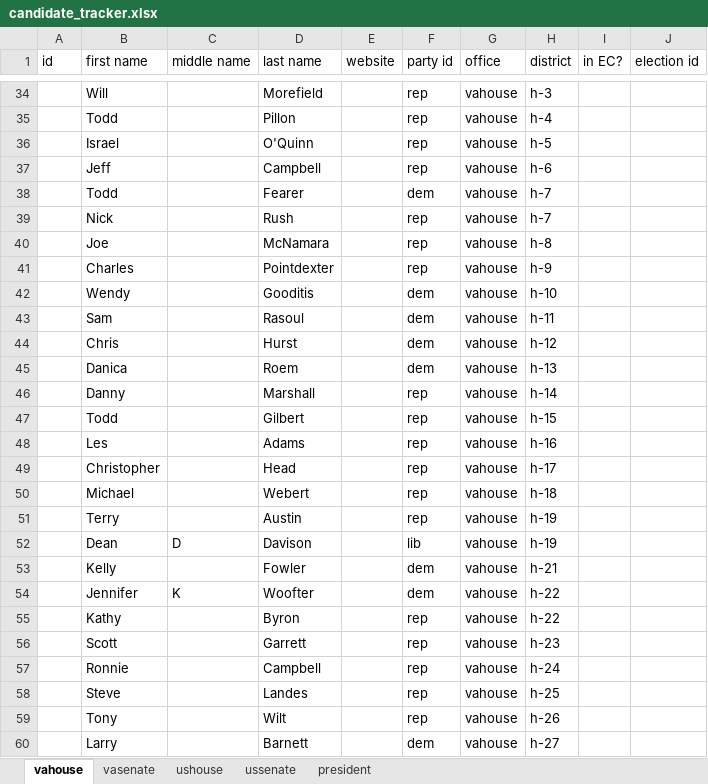
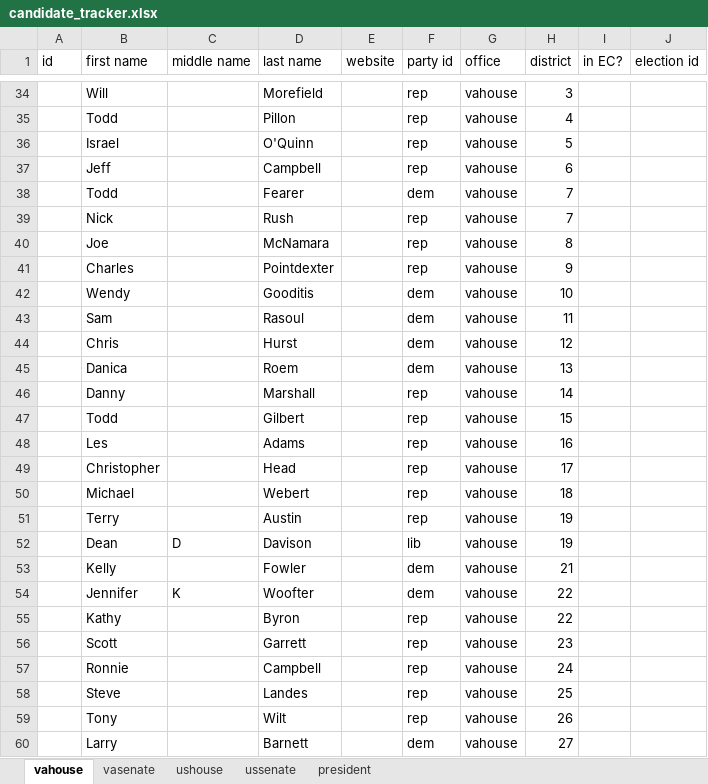
Before and after one commit to frashure/virginia-elections-api, an Excel workbook: db_resources/candidate_tracker.xlsx, sheet vahouse, drawn as a sheet; only a part is shown, gaps mark what is left out; values as stored, in another font and other column widths than the file's, no borders; the diff covers the shown part only; the diff names each change by its address in the sheet, - before the commit and + after, or states it on an @@ line.

Commit message:
updated districts

```diff
--- a/db_resources/candidate_tracker.xlsx (sheet vahouse)
+++ b/db_resources/candidate_tracker.xlsx (sheet vahouse)
-H34 (district): h-3
+H34 (district): 3
-H35 (district): h-4
+H35 (district): 4
-H36 (district): h-5
+H36 (district): 5
-H37 (district): h-6
+H37 (district): 6
-H38:H39 (district): h-7
+H38:H39 (district): 7
-H40 (district): h-8
+H40 (district): 8
-H41 (district): h-9
+H41 (district): 9
-H42 (district): h-10
+H42 (district): 10
-H43 (district): h-11
+H43 (district): 11
-H44 (district): h-12
+H44 (district): 12
-H45 (district): h-13
+H45 (district): 13
-H46 (district): h-14
+H46 (district): 14
-H47 (district): h-15
+H47 (district): 15
-H48 (district): h-16
+H48 (district): 16
-H49 (district): h-17
+H49 (district): 17
-H50 (district): h-18
+H50 (district): 18
-H51:H52 (district): h-19
+H51:H52 (district): 19
-H53 (district): h-21
+H53 (district): 21
-H54:H55 (district): h-22
+H54:H55 (district): 22
-H56 (district): h-23
+H56 (district): 23
-H57 (district): h-24
+H57 (district): 24
-H58 (district): h-25
+H58 (district): 25
-H59 (district): h-26
+H59 (district): 26
-H60 (district): h-27
+H60 (district): 27
```
Also changed, not shown: 46 edited cells elsewhere in this sheet, sheet vasenate, charts or pictures.
